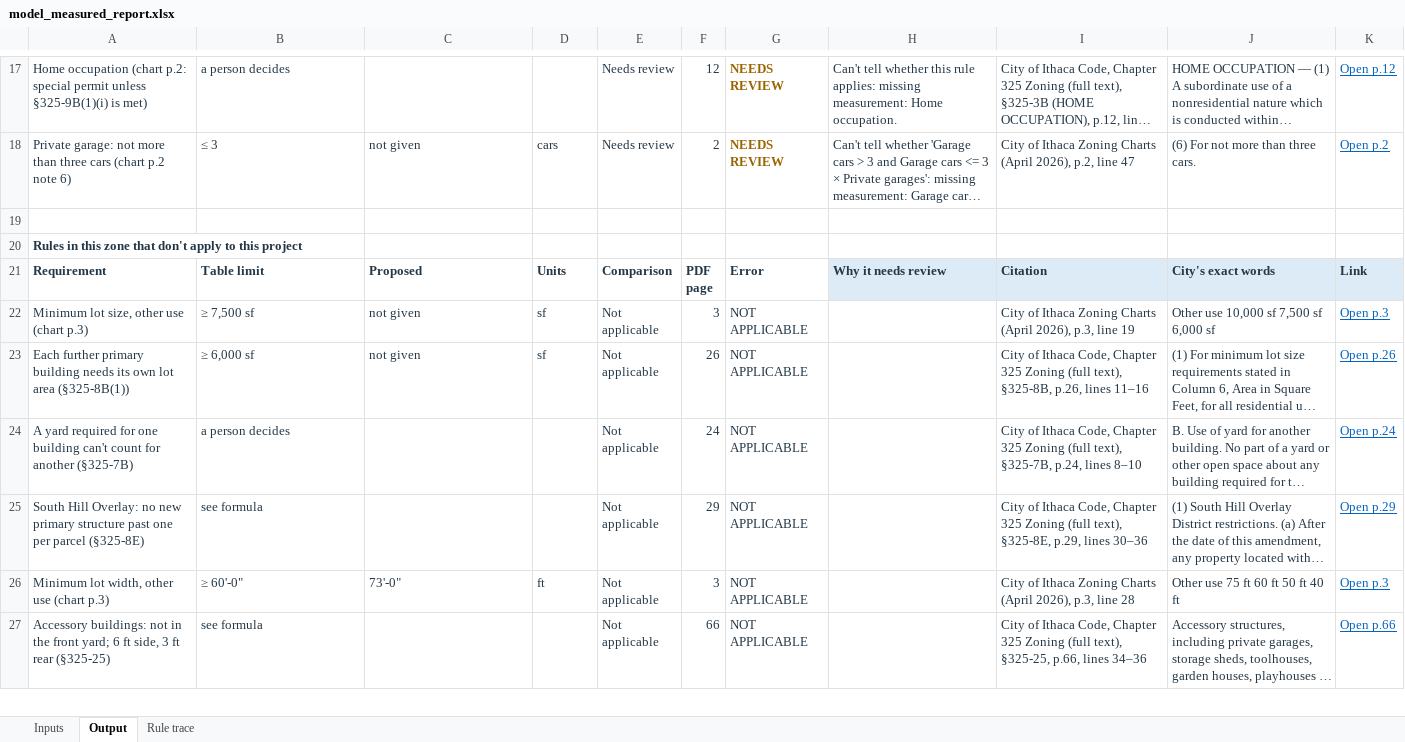
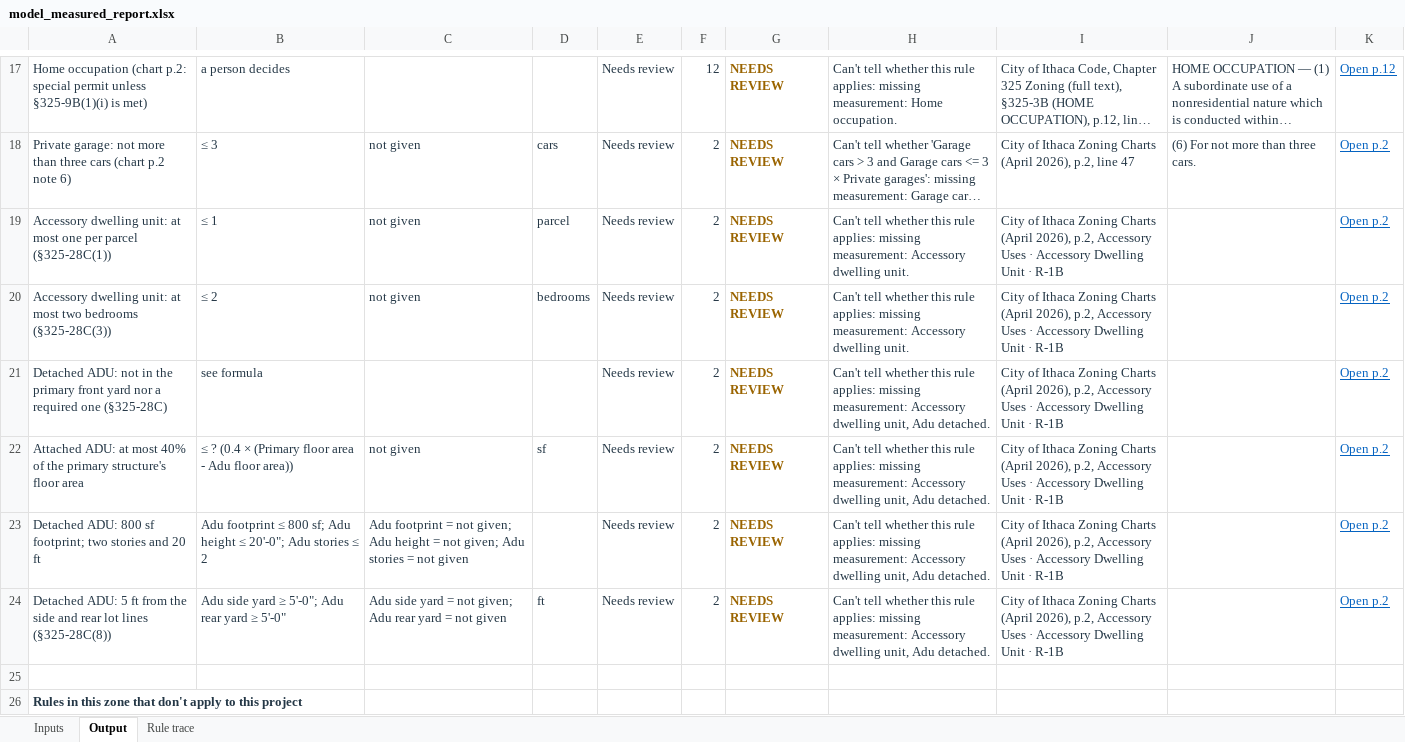
Before and after one commit to bz28/gordium, an Excel workbook: test_data/test_sites/new_york/ithaca_city/106_ithaca_rd/model_measured_report.xlsx, sheet Output, drawn as a sheet; only a part is shown, gaps mark what is left out; the shorter side is filled out with more unchanged rows; long unchanged cells end in …; values as stored, in another font and other column widths than the file's, no borders; the diff names each change by its address in the sheet, - before the commit and + after, or states it on an @@ line.

```diff
--- a/test_data/test_sites/new_york/ithaca_city/106_ithaca_rd/model_measured_report.xlsx (sheet Output)
+++ b/test_data/test_sites/new_york/ithaca_city/106_ithaca_rd/model_measured_report.xlsx (sheet Output)
+row 19: Accessory dwelling unit: at most one per parcel (§325-28C(1)) | ≤ 1 | not given | parcel | Needs review | 2 | NEEDS REVIEW | Can't tell whether this rule applies: missing measurement: Accessory dwelling unit. | City of Ithaca Zoning Charts (April 2026), p.2, Accessory Uses · Accessory Dwelling Unit · R-1B |  | Open p.2
+row 20: Accessory dwelling unit: at most two bedrooms (§325-28C(3)) | ≤ 2 | not given | bedrooms | Needs review | 2 | NEEDS REVIEW | Can't tell whether this rule applies: missing measurement: Accessory dwelling unit. | City of Ithaca Zoning Charts (April 2026), p.2, Accessory Uses · Accessory Dwelling Unit · R-1B |  | Open p.2
+row 21: Detached ADU: not in the primary front yard nor a required one (§325-28C) | see formula |  |  | Needs review | 2 | NEEDS REVIEW | Can't tell whether this rule applies: missing measurement: Accessory dwelling unit, Adu detached. | City of Ithaca Zoning Charts (April 2026), p.2, Accessory Uses · Accessory Dwelling Unit · R-1B |  | Open p.2
+row 22: Attached ADU: at most 40% of the primary structure's floor area | ≤ ? (0.4 × (Primary floor area - Adu floor area)) | not given | sf | Needs review | 2 | NEEDS REVIEW | Can't tell whether this rule applies: missing measurement: Accessory dwelling unit, Adu detached. | City of Ithaca Zoning Charts (April 2026), p.2, Accessory Uses · Accessory Dwelling Unit · R-1B |  | Open p.2
+row 23: Detached ADU: 800 sf footprint; two stories and 20 ft | Adu footprint ≤ 800 sf; Adu height ≤ 20'-0"; Adu stories ≤ 2 | Adu footprint = not given; Adu height = not given; Adu stories = not given |  | Needs review | 2 | NEEDS REVIEW | Can't tell whether this rule applies: missing measurement: Accessory dwelling unit, Adu detached. | City of Ithaca Zoning Charts (April 2026), p.2, Accessory Uses · Accessory Dwelling Unit · R-1B |  | Open p.2
+row 24: Detached ADU: 5 ft from the side and rear lot lines (§325-28C(8)) | Adu side yard ≥ 5'-0"; Adu rear yard ≥ 5'-0" | Adu side yard = not given; Adu rear yard = not given | ft | Needs review | 2 | NEEDS REVIEW | Can't tell whether this rule applies: missing measurement: Accessory dwelling unit, Adu detached. | City of Ithaca Zoning Charts (April 2026), p.2, Accessory Uses · Accessory Dwelling Unit · R-1B |  | Open p.2
```
Also changed, not shown: sheet Inputs, sheet Rule trace, regulations/jurisdictions/new_york/ithaca_city/ithaca_city_rules.xlsx, test_data/test_sites/new_york/ithaca_city/106_ithaca_rd/spreadsheet_design_model_measured_report.xlsx, 20 other files.
